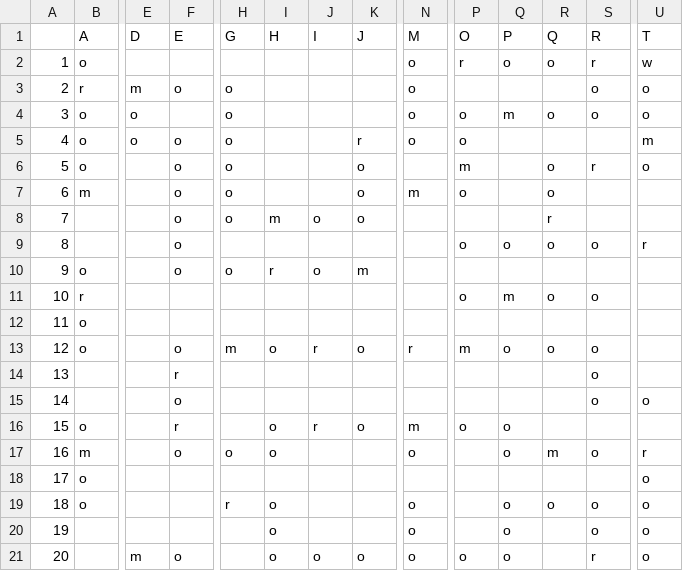
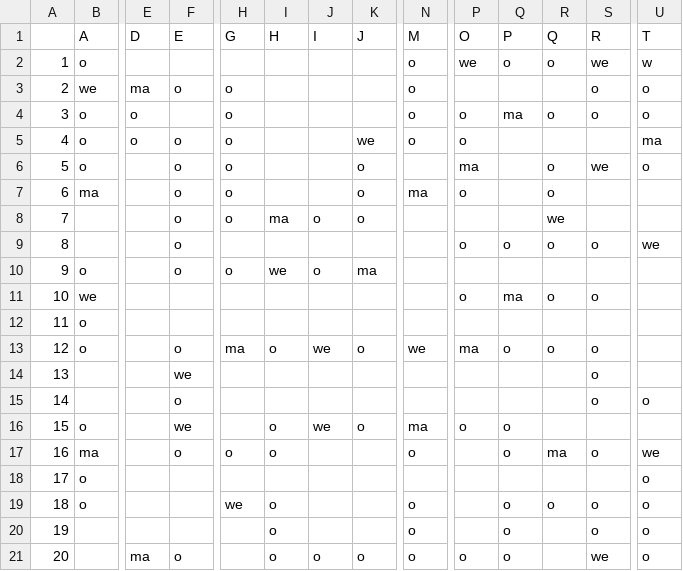
Before and after one commit to shira-kam/pts-maze-adventure, a CSV file: level-2/grid.csv, drawn as a sheet; only a part is shown, gaps mark what is left out; the diff covers the shown part only; the diff names each change by its address in the sheet, - before the commit and + after, or states it on an @@ line.

```diff
--- a/level-2/grid.csv
+++ b/level-2/grid.csv
-P2 (O): r
+P2 (O): we
-S2 (R): r
+S2 (R): we
-B3 (A): r
+B3 (A): we
-E3 (D): m
+E3 (D): ma
-Q4 (P): m
+Q4 (P): ma
-K5 (J): r
+K5 (J): we
-U5 (T): m
+U5 (T): ma
-P6 (O): m
+P6 (O): ma
-S6 (R): r
+S6 (R): we
-B7 (A): m
+B7 (A): ma
-N7 (M): m
+N7 (M): ma
-I8 (H): m
+I8 (H): ma
-R8 (Q): r
+R8 (Q): we
-U9 (T): r
+U9 (T): we
-I10 (H): r
+I10 (H): we
-K10 (J): m
+K10 (J): ma
-B11 (A): r
+B11 (A): we
-Q11 (P): m
+Q11 (P): ma
-H13 (G): m
+H13 (G): ma
-J13 (I): r
+J13 (I): we
-N13 (M): r
+N13 (M): we
-P13 (O): m
+P13 (O): ma
-F14 (E): r
+F14 (E): we
-F16 (E): r
+F16 (E): we
-J16 (I): r
+J16 (I): we
-N16 (M): m
+N16 (M): ma
-B17 (A): m
+B17 (A): ma
-R17 (Q): m
+R17 (Q): ma
-U17 (T): r
+U17 (T): we
-H19 (G): r
+H19 (G): we
-E21 (D): m
+E21 (D): ma
-S21 (R): r
+S21 (R): we
```
Also changed, not shown: 4 edited cells elsewhere in this file, level-10/grid.csv, level-3/grid.csv, 9 other files.
